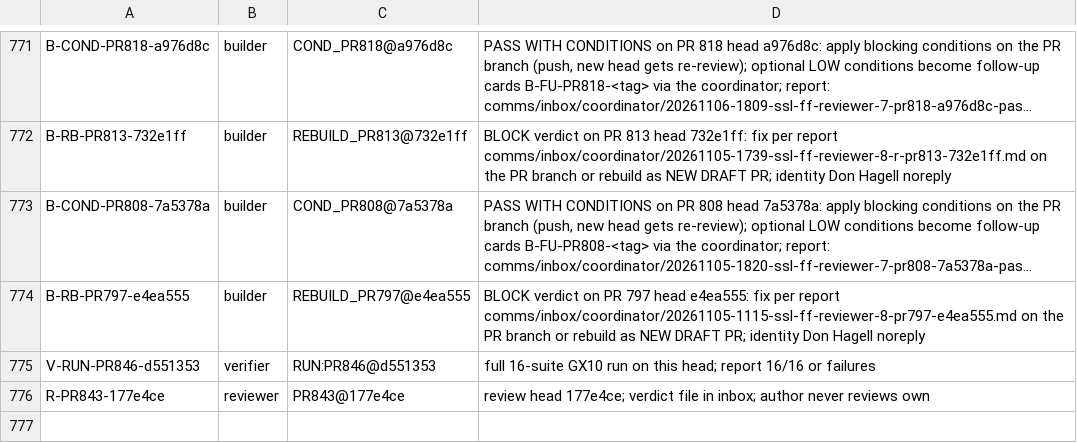
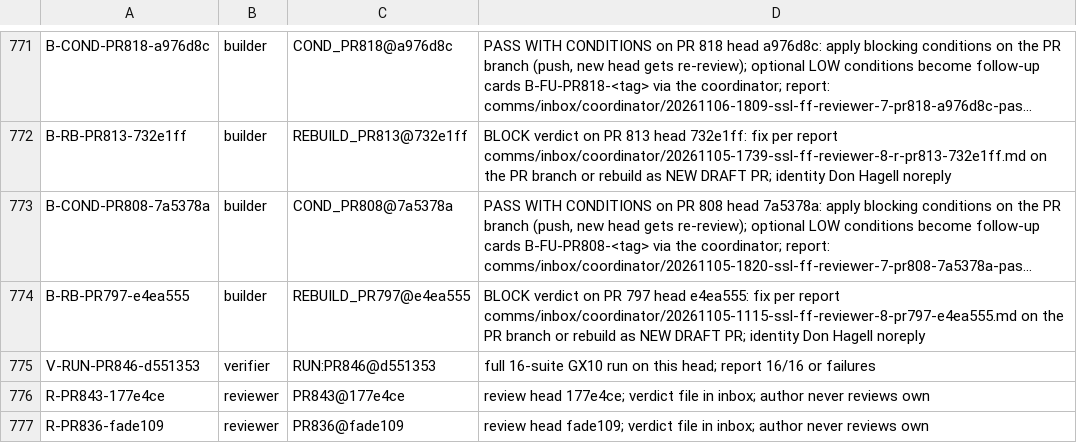
Before and after one commit to SpinStateLabs/field-platform, a TSV file: comms/WORKLIST.tsv, drawn as a sheet; only a part is shown, gaps mark what is left out; long unchanged cells end in ….

Commit message:
comms: queue-keeper restock

```diff
--- a/comms/WORKLIST.tsv
+++ b/comms/WORKLIST.tsv
@@ -776 +776,2 @@ V-RUN-PR846-d551353	verifier	RUN:PR846@d551353	full 16-suite GX10 run on this he
 R-PR843-177e4ce	reviewer	PR843@177e4ce	review head 177e4ce; verdict file in inbox; author never reviews own
+R-PR836-fade109	reviewer	PR836@fade109	review head fade109; verdict file in inbox; author never reviews own
```
